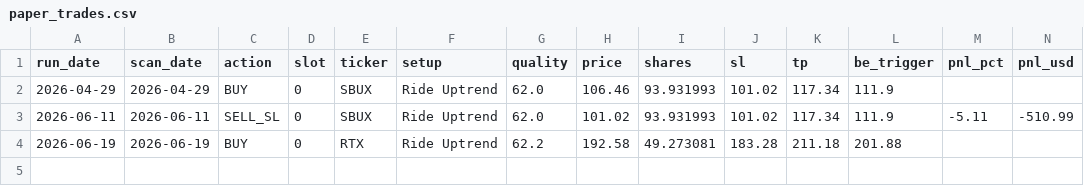
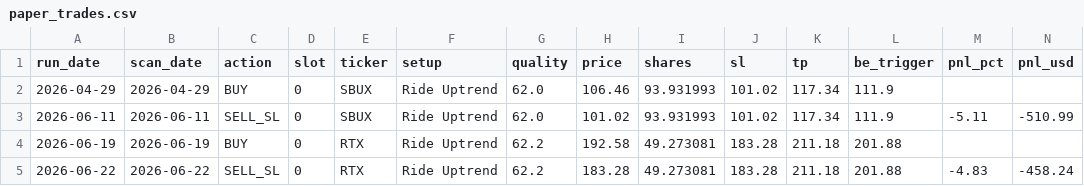
Before and after one commit to kienta1999/technical-analysis-stock-scanner, a CSV file: logs/paper_trades.csv, drawn as a sheet; only a part is shown; rows hold the shown columns only; the diff names each change by its address in the sheet, - before the commit and + after, or states it on an @@ line.

```diff
--- a/logs/paper_trades.csv
+++ b/logs/paper_trades.csv
+row 5: 2026-06-22 | 2026-06-22 | SELL_SL | 0 | RTX | Ride Uptrend | 62.2 | 183.28 | 49.273081 | 183.28 | 211.18 | 201.88 | -4.83 | -458.24
```
Also changed, not shown: logs/paper_portfolio.csv, 2 other files.
